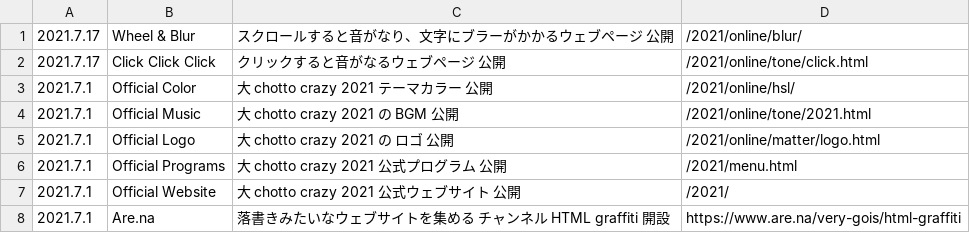
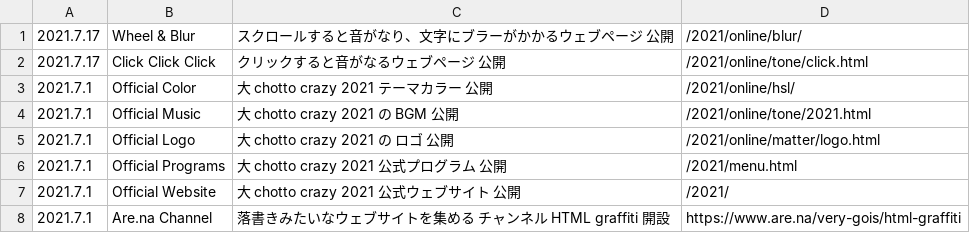
Before and after one commit to chottocrazy/index, a CSV file: 2021/online/topics.csv, drawn as a sheet.

Commit message:
Update topics.csv

```diff
--- a/2021/online/topics.csv
+++ b/2021/online/topics.csv
@@ -7,2 +7,2 @@
 2021.7.1,Official Website,大 chotto crazy　2021 公式ウェブサイト 公開,/2021/
-2021.7.1,Are.na,落書きみたいなウェブサイトを集める チャンネル HTML graffiti 開設,https://www.are.na/very-gois/html-graffiti
+2021.7.1,Are.na Channel,落書きみたいなウェブサイトを集める チャンネル HTML graffiti 開設,https://www.are.na/very-gois/html-graffiti
```
